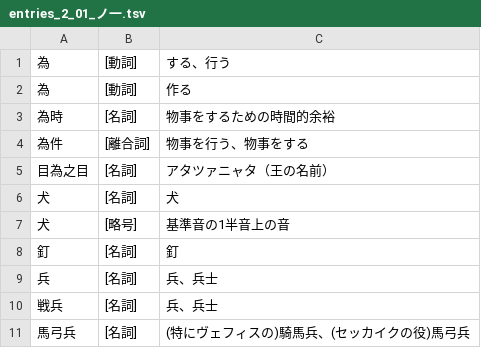
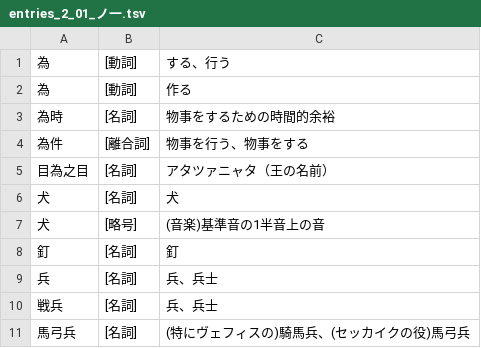
Before and after one commit to yasusho/linzklar_and_pmcp_paper_dictionary, a TSV file: entries_2_01_ノ一.tsv, drawn as a sheet; only a part is shown.

```diff
--- a/entries_2_01_ノ一.tsv
+++ b/entries_2_01_ノ一.tsv
@@ -6,3 +6,3 @@
 犬	[名詞]	犬
-犬	[略号]	基準音の1半音上の音
+犬	[略号]	(音楽)基準音の1半音上の音
 釘	[名詞]	釘
```
Also changed, not shown: entries_2_04_之.tsv, 2 other files.
